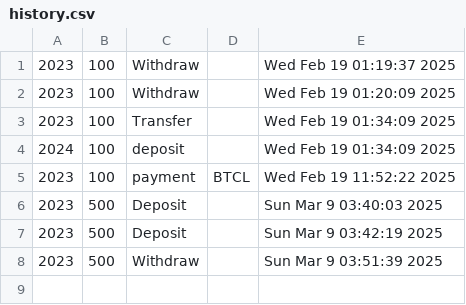
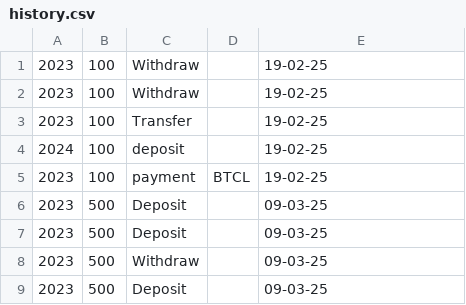
Before and after one commit to md-kawsar-dev/bank_account_management_system, a CSV file: history.csv, drawn as a sheet.

```diff
--- a/history.csv
+++ b/history.csv
@@ -1,8 +1,9 @@
-2023,100,Withdraw,,Wed Feb 19 01:19:37 2025
-2023,100,Withdraw,,Wed Feb 19 01:20:09 2025
-2023,100,Transfer,,Wed Feb 19 01:34:09 2025
-2024,100,deposit,,Wed Feb 19 01:34:09 2025
-2023,100,payment,BTCL,Wed Feb 19 11:52:22 2025
-2023,500,Deposit,,Sun Mar  9 03:40:03 2025
-2023,500,Deposit,,Sun Mar  9 03:42:19 2025
-2023,500,Withdraw,,Sun Mar  9 03:51:39 2025
+2023,100,Withdraw,,19-02-25
+2023,100,Withdraw,,19-02-25
+2023,100,Transfer,,19-02-25
+2024,100,deposit,,19-02-25
+2023,100,payment,BTCL,19-02-25
+2023,500,Deposit,,09-03-25
+2023,500,Deposit,,09-03-25
+2023,500,Withdraw,,09-03-25
+2023,500,Deposit,,09-03-25
```
Also changed, not shown: bank.csv, 3 other files.
